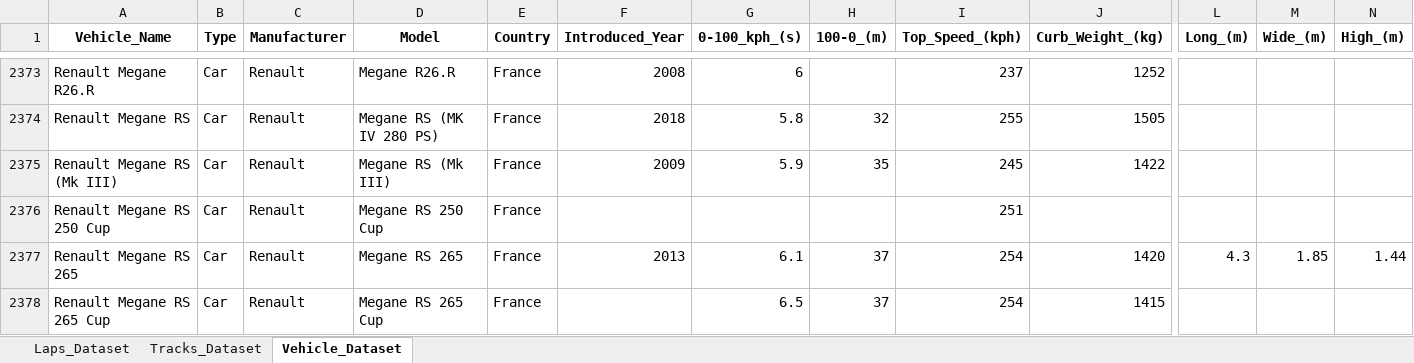
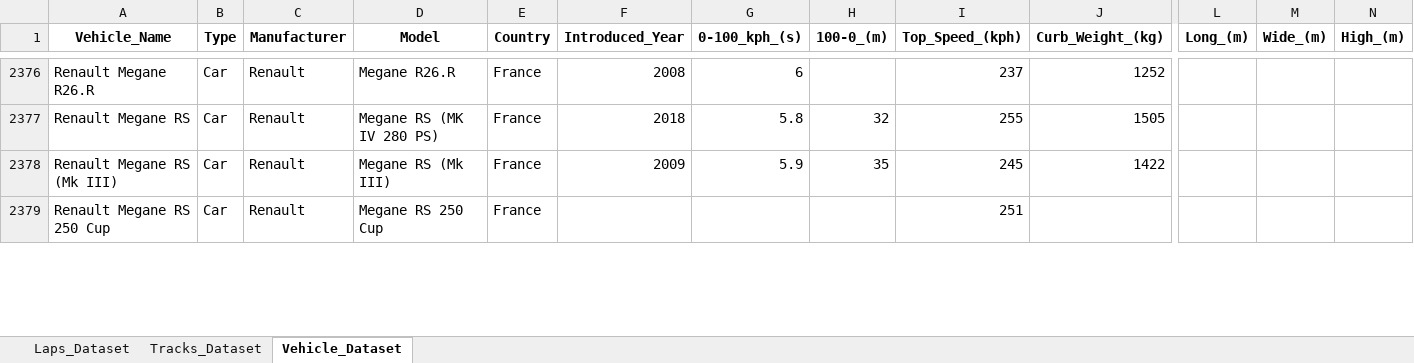
Before and after one commit to Endless077/LapMiner, an Excel workbook: report/excel/dataset.xlsx, sheet Vehicle_Dataset, drawn as a sheet; only a part is shown, gaps mark what is left out; values as stored, in another font and other column widths than the file's, no borders; removed rows and columns are numbered as before the commit, all else as after; rows hold the shown columns only; the diff covers the shown part only; the diff names each change by its address in the sheet, - before the commit and + after, or states it on an @@ line.

```diff
--- a/report/excel/dataset.xlsx (sheet Vehicle_Dataset)
+++ b/report/excel/dataset.xlsx (sheet Vehicle_Dataset)
-row 2377: Renault Megane RS 265 | Car | Renault | Megane RS 265 | France | 2013 | 6.1 | 37 | 254 | 1420 | 4.3 | 1.85 | 1.44
-row 2378: Renault Megane RS 265 Cup | Car | Renault | Megane RS 265 Cup | France |  | 6.5 | 37 | 254 | 1415
```
Also changed, not shown: 10 added rows, 4 removed rows and 38 edited cells elsewhere in this sheet, sheet Laps_Dataset, 21 other files.
